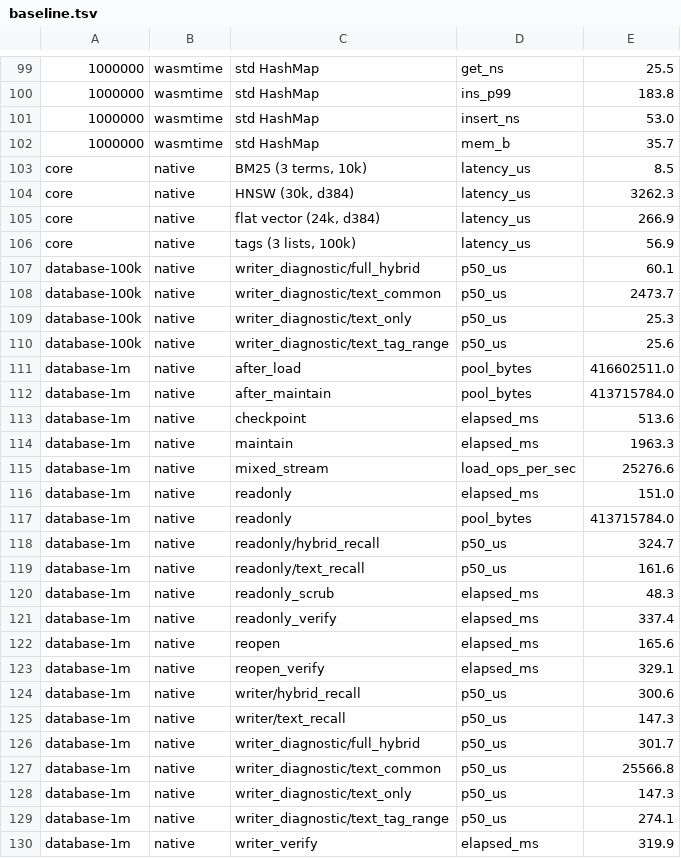
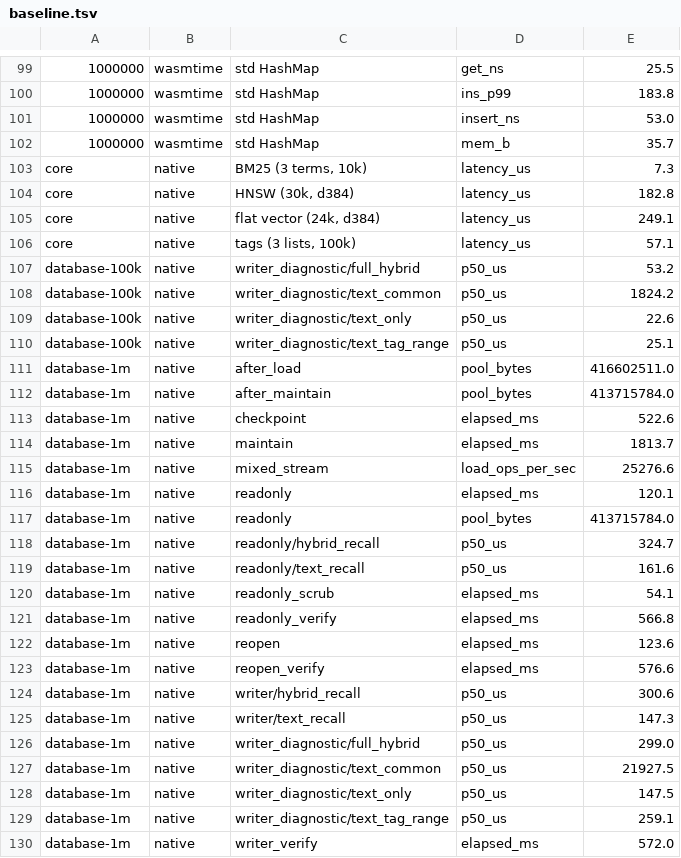
Before and after one commit to m62624/plugmem, a TSV file: tools/bench-charts/baseline.tsv, drawn as a sheet; only a part is shown, gaps mark what is left out; the diff covers the shown part only.

```diff
--- a/tools/bench-charts/baseline.tsv
+++ b/tools/bench-charts/baseline.tsv
@@ -102,16 +102,16 @@
 1000000	wasmtime	std HashMap	mem_b	35.7
-core	native	BM25 (3 terms, 10k)	latency_us	8.5
-core	native	HNSW (30k, d384)	latency_us	3262.3
-core	native	flat vector (24k, d384)	latency_us	266.9
-core	native	tags (3 lists, 100k)	latency_us	56.9
-database-100k	native	writer_diagnostic/full_hybrid	p50_us	60.1
-database-100k	native	writer_diagnostic/text_common	p50_us	2473.7
-database-100k	native	writer_diagnostic/text_only	p50_us	25.3
-database-100k	native	writer_diagnostic/text_tag_range	p50_us	25.6
+core	native	BM25 (3 terms, 10k)	latency_us	7.3
+core	native	HNSW (30k, d384)	latency_us	182.8
+core	native	flat vector (24k, d384)	latency_us	249.1
+core	native	tags (3 lists, 100k)	latency_us	57.1
+database-100k	native	writer_diagnostic/full_hybrid	p50_us	53.2
+database-100k	native	writer_diagnostic/text_common	p50_us	1824.2
+database-100k	native	writer_diagnostic/text_only	p50_us	22.6
+database-100k	native	writer_diagnostic/text_tag_range	p50_us	25.1
 database-1m	native	after_load	pool_bytes	416602511.0
 database-1m	native	after_maintain	pool_bytes	413715784.0
-database-1m	native	checkpoint	elapsed_ms	513.6
-database-1m	native	maintain	elapsed_ms	1963.3
+database-1m	native	checkpoint	elapsed_ms	522.6
+database-1m	native	maintain	elapsed_ms	1813.7
 database-1m	native	mixed_stream	load_ops_per_sec	25276.6
-database-1m	native	readonly	elapsed_ms	151.0
+database-1m	native	readonly	elapsed_ms	120.1
 database-1m	native	readonly	pool_bytes	413715784.0
@@ -119,12 +119,12 @@ database-1m	native	readonly/hybrid_recall	p50_us	324.7
 database-1m	native	readonly/text_recall	p50_us	161.6
-database-1m	native	readonly_scrub	elapsed_ms	48.3
-database-1m	native	readonly_verify	elapsed_ms	337.4
-database-1m	native	reopen	elapsed_ms	165.6
-database-1m	native	reopen_verify	elapsed_ms	329.1
+database-1m	native	readonly_scrub	elapsed_ms	54.1
+database-1m	native	readonly_verify	elapsed_ms	566.8
+database-1m	native	reopen	elapsed_ms	123.6
+database-1m	native	reopen_verify	elapsed_ms	576.6
 database-1m	native	writer/hybrid_recall	p50_us	300.6
 database-1m	native	writer/text_recall	p50_us	147.3
-database-1m	native	writer_diagnostic/full_hybrid	p50_us	301.7
-database-1m	native	writer_diagnostic/text_common	p50_us	25566.8
-database-1m	native	writer_diagnostic/text_only	p50_us	147.3
-database-1m	native	writer_diagnostic/text_tag_range	p50_us	274.1
-database-1m	native	writer_verify	elapsed_ms	319.9
+database-1m	native	writer_diagnostic/full_hybrid	p50_us	299.0
+database-1m	native	writer_diagnostic/text_common	p50_us	21927.5
+database-1m	native	writer_diagnostic/text_only	p50_us	147.5
+database-1m	native	writer_diagnostic/text_tag_range	p50_us	259.1
+database-1m	native	writer_verify	elapsed_ms	572.0
```
Also changed, not shown: 4 edited cells elsewhere in this file, 4 other files.
